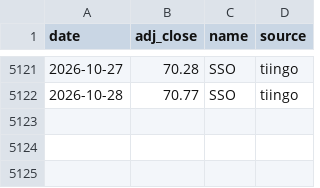
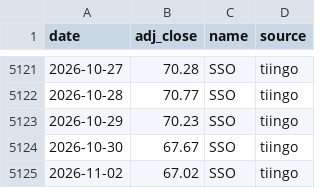
Before and after one commit to ravelab/l-etf, a CSV file: data/etf-sso.csv, drawn as a sheet; only a part is shown, gaps mark what is left out; the diff names each change by its address in the sheet, - before the commit and + after, or states it on an @@ line.

```diff
--- a/data/etf-sso.csv
+++ b/data/etf-sso.csv
+row 5123: 2026-10-29 | 70.23 | SSO | tiingo
+row 5124: 2026-10-30 | 67.67 | SSO | tiingo
+row 5125: 2026-11-02 | 67.02 | SSO | tiingo
```
Also changed, not shown: data/etf-tqqq.csv, data/etf-upro.csv, 17 other files.
